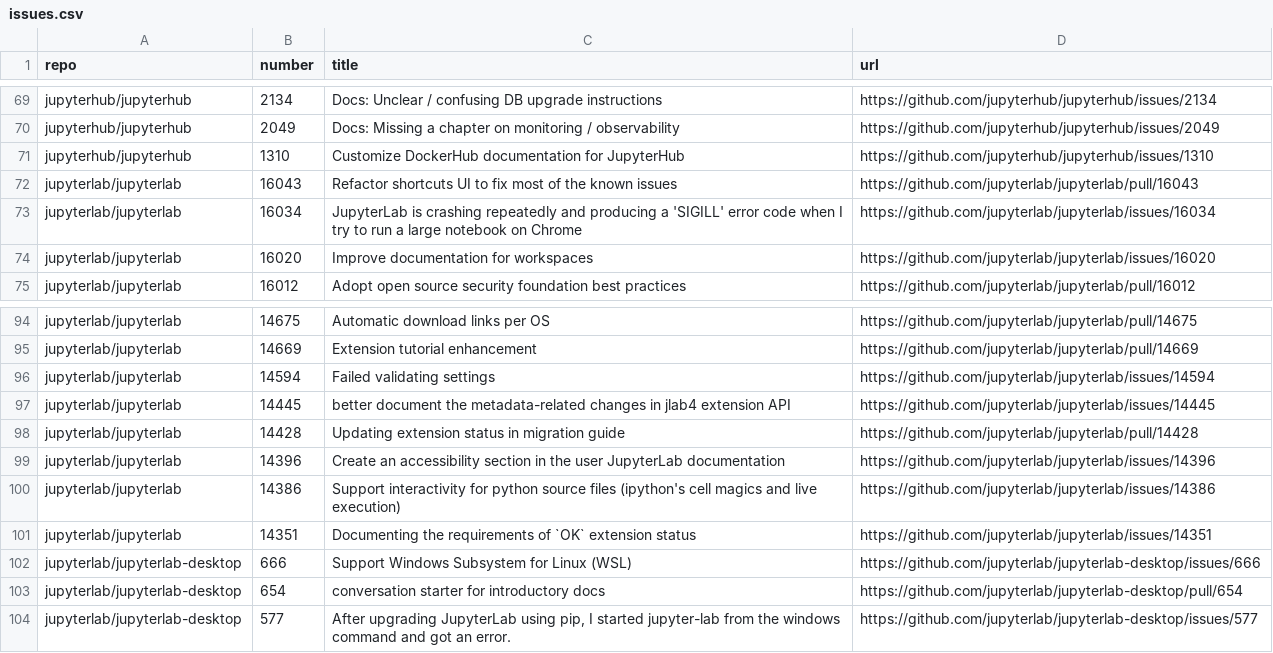
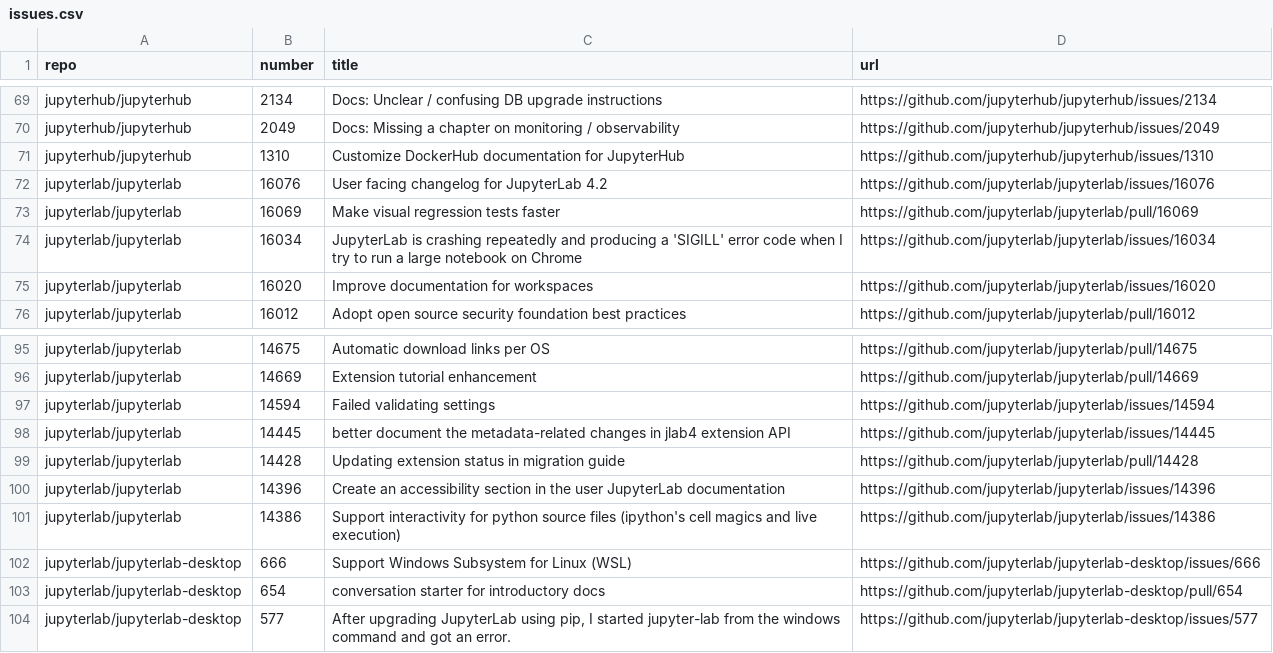
Before and after one commit to chbrandt/jupyter-docs-test, a CSV file: issues.csv, drawn as a sheet; only a part is shown, gaps mark what is left out; removed rows and columns are numbered as before the commit, all else as after; the diff names each change by its address in the sheet, - before the commit and + after, or states it on an @@ line.

```diff
--- a/issues.csv
+++ b/issues.csv
-row 72: jupyterlab/jupyterlab | 16043 | Refactor shortcuts UI to fix most of the known issues | https://github.com/jupyterlab/jupyterlab/pull/16043
+row 72: jupyterlab/jupyterlab | 16076 | User facing changelog for JupyterLab 4.2 | https://github.com/jupyterlab/jupyterlab/issues/16076
+row 73: jupyterlab/jupyterlab | 16069 | Make visual regression tests faster | https://github.com/jupyterlab/jupyterlab/pull/16069
-row 101: jupyterlab/jupyterlab | 14351 | Documenting the requirements of `OK` extension status | https://github.com/jupyterlab/jupyterlab/issues/14351
```
Also changed, not shown: 1 other file.
